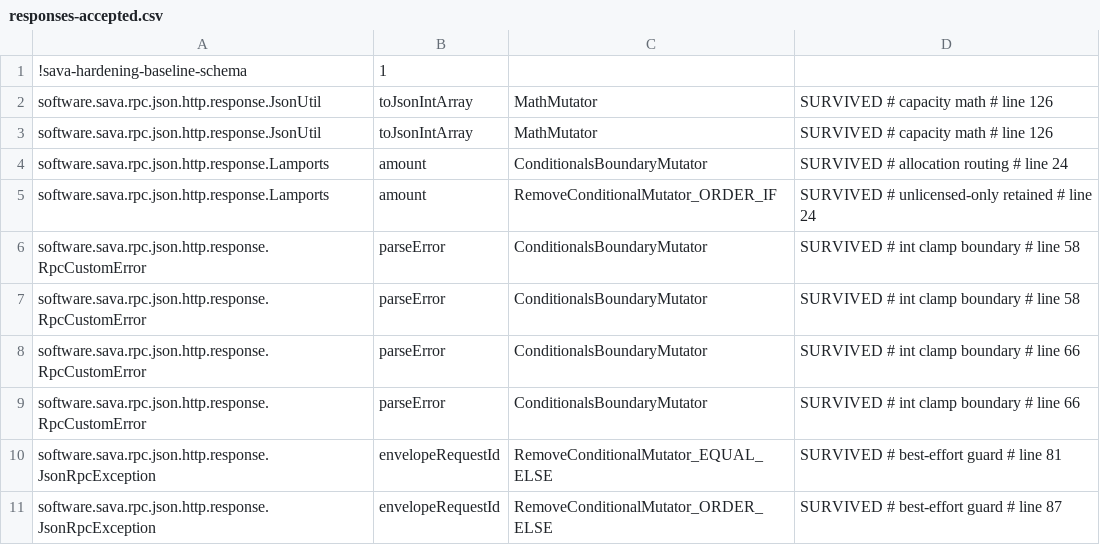
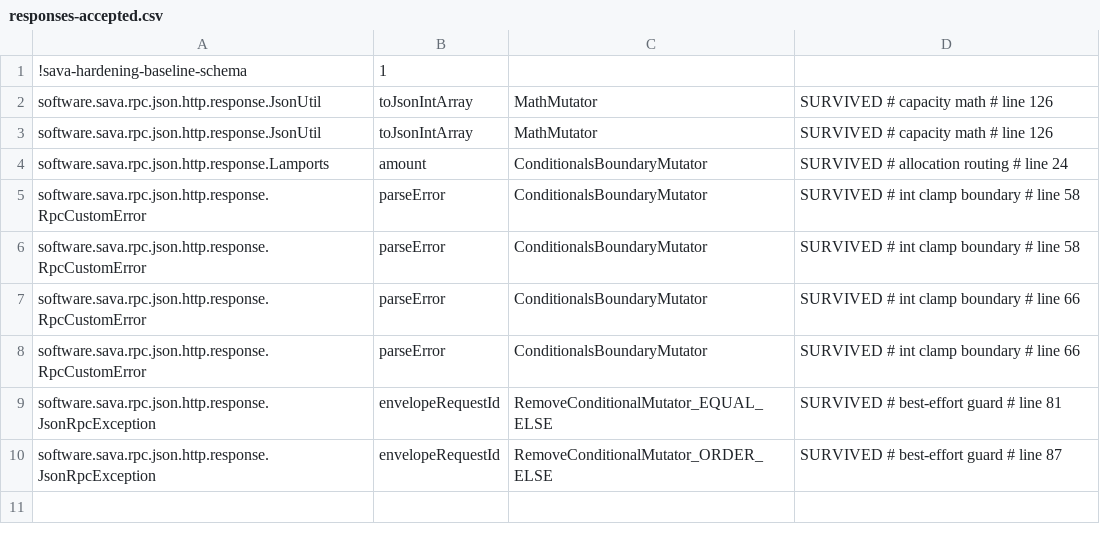
Before and after one commit to sava-software/sava, a CSV file: sava-rpc/config/pitest/responses-accepted.csv, drawn as a sheet.

```diff
--- a/sava-rpc/config/pitest/responses-accepted.csv
+++ b/sava-rpc/config/pitest/responses-accepted.csv
@@ -4,3 +4,2 @@ software.sava.rpc.json.http.response.JsonUtil,toJsonIntArray,MathMutator,SURVIVE
 software.sava.rpc.json.http.response.Lamports,amount,ConditionalsBoundaryMutator,SURVIVED # allocation routing # line 24
-software.sava.rpc.json.http.response.Lamports,amount,RemoveConditionalMutator_ORDER_IF,SURVIVED # unlicensed-only retained # line 24
 software.sava.rpc.json.http.response.RpcCustomError,parseError,ConditionalsBoundaryMutator,SURVIVED # int clamp boundary # line 58
```
Also changed, not shown: sava-rpc/config/pitest/client-accepted.csv, sava-rpc/config/pitest/ws-accepted.csv, 3 other files.
